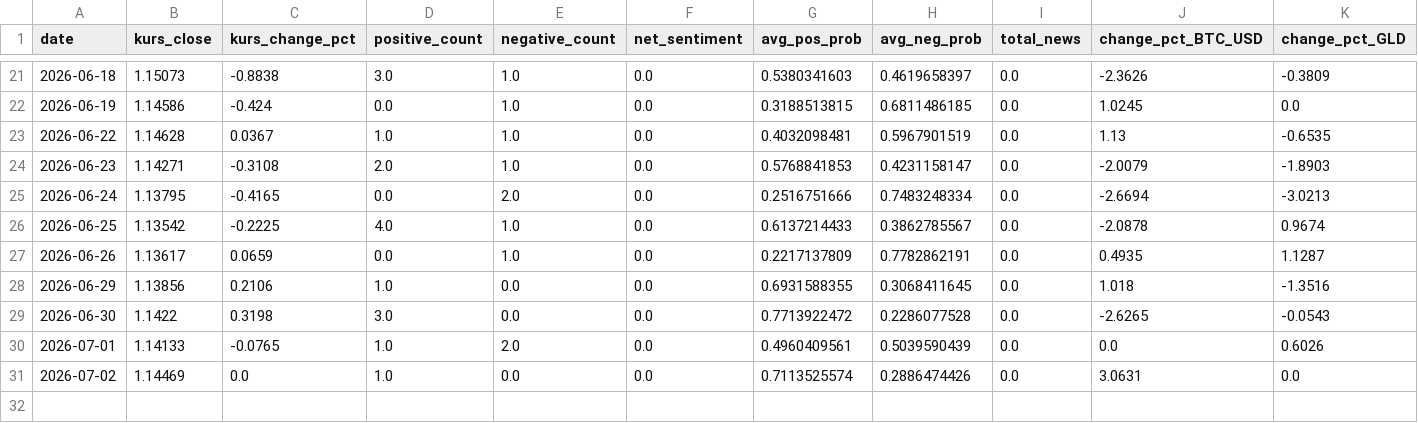
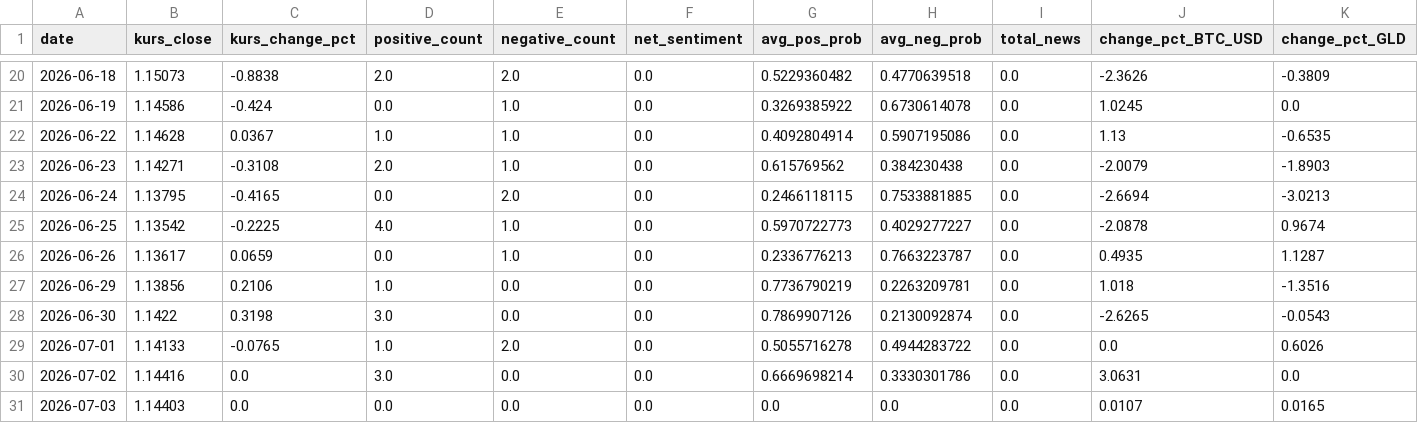
Before and after one commit to rrrambatsigma/project-ipbd-kelompok11, a CSV file: rafah/modelling/market_flow_outputs/market_flow_joined_dataset.csv, drawn as a sheet; only a part is shown, gaps mark what is left out; addresses are those after the commit; rows hold the shown columns only; the diff covers the shown part only; the diff names each change by its address in the sheet, - before the commit and + after, or states it on an @@ line.

```diff
--- a/rafah/modelling/market_flow_outputs/market_flow_joined_dataset.csv
+++ b/rafah/modelling/market_flow_outputs/market_flow_joined_dataset.csv
-D20 (positive_count): 3.0
+D20 (positive_count): 2.0
-E20 (negative_count): 1.0
+E20 (negative_count): 2.0
-G20 (avg_pos_prob): 0.5380341603
+G20 (avg_pos_prob): 0.5229360482
-H20 (avg_neg_prob): 0.4619658397
+H20 (avg_neg_prob): 0.4770639518
-G21 (avg_pos_prob): 0.3188513815
+G21 (avg_pos_prob): 0.3269385922
-H21 (avg_neg_prob): 0.6811486185
+H21 (avg_neg_prob): 0.6730614078
-G22 (avg_pos_prob): 0.4032098481
+G22 (avg_pos_prob): 0.4092804914
-H22 (avg_neg_prob): 0.5967901519
+H22 (avg_neg_prob): 0.5907195086
-G23 (avg_pos_prob): 0.5768841853
+G23 (avg_pos_prob): 0.615769562
-H23 (avg_neg_prob): 0.4231158147
+H23 (avg_neg_prob): 0.384230438
-G24 (avg_pos_prob): 0.2516751666
+G24 (avg_pos_prob): 0.2466118115
-H24 (avg_neg_prob): 0.7483248334
+H24 (avg_neg_prob): 0.7533881885
-G25 (avg_pos_prob): 0.6137214433
+G25 (avg_pos_prob): 0.5970722773
-H25 (avg_neg_prob): 0.3862785567
+H25 (avg_neg_prob): 0.4029277227
-G26 (avg_pos_prob): 0.2217137809
+G26 (avg_pos_prob): 0.2336776213
-H26 (avg_neg_prob): 0.7782862191
+H26 (avg_neg_prob): 0.7663223787
-G27 (avg_pos_prob): 0.6931588355
+G27 (avg_pos_prob): 0.7736790219
-H27 (avg_neg_prob): 0.3068411645
+H27 (avg_neg_prob): 0.2263209781
-G28 (avg_pos_prob): 0.7713922472
+G28 (avg_pos_prob): 0.7869907126
-H28 (avg_neg_prob): 0.2286077528
+H28 (avg_neg_prob): 0.2130092874
-G29 (avg_pos_prob): 0.4960409561
+G29 (avg_pos_prob): 0.5055716278
-H29 (avg_neg_prob): 0.5039590439
+H29 (avg_neg_prob): 0.4944283722
-B30 (kurs_close): 1.14469
+B30 (kurs_close): 1.14416
-D30 (positive_count): 1.0
+D30 (positive_count): 3.0
-G30 (avg_pos_prob): 0.7113525574
+G30 (avg_pos_prob): 0.6669698214
-H30 (avg_neg_prob): 0.2886474426
+H30 (avg_neg_prob): 0.3330301786
+row 31: 2026-07-03 | 1.14403 | 0.0 | 0.0 | 0.0 | 0.0 | 0.0 | 0.0 | 0.0 | 0.0107 | 0.0165
```
Also changed, not shown: 1 removed row and 28 edited cells elsewhere in this file, rafah/modelling/market_flow_outputs/correlation_vs_kurs_change.csv, rafah/modelling/market_flow_outputs/feature_importance.csv, 32 other files.
